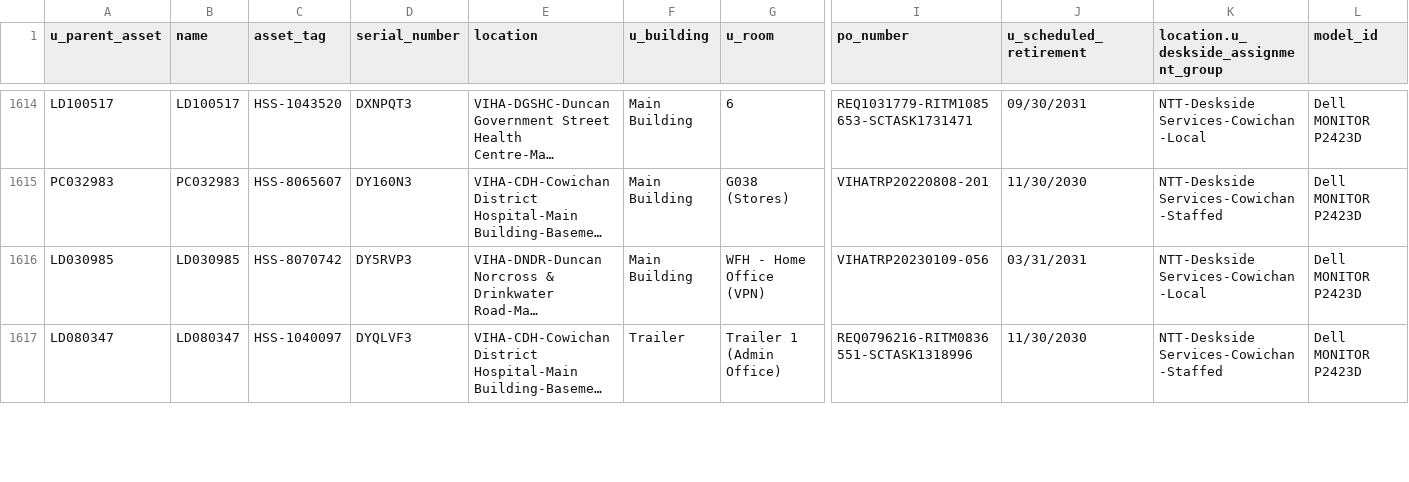
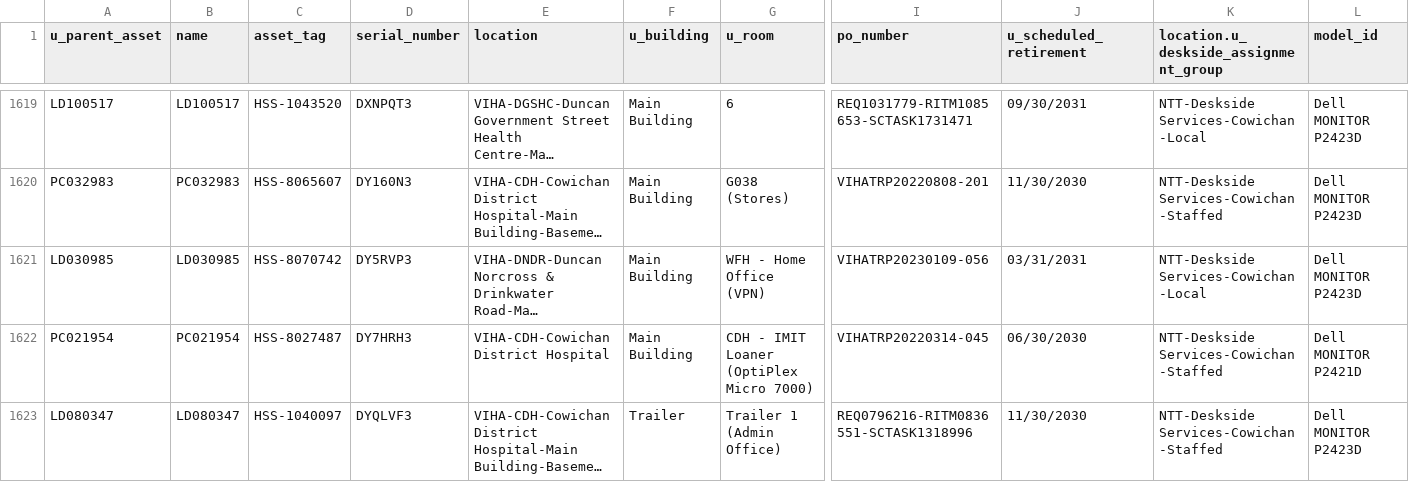
Before and after one commit to digbysa/New-Inventory-Tool-V2, a CSV file: Data/Cowichan/Monitors - Cowichan.csv, drawn as a sheet; only a part is shown, gaps mark what is left out; long unchanged cells end in …; rows hold the shown columns only; the diff covers the shown part only; the diff names each change by its address in the sheet, - before the commit and + after, or states it on an @@ line.

```diff
--- a/Data/Cowichan/Monitors - Cowichan.csv
+++ b/Data/Cowichan/Monitors - Cowichan.csv
+row 1622: PC021954 | PC021954 | HSS-8027487 | DY7HRH3 | VIHA-CDH-Cowichan District Hospital | Main Building | CDH - IMIT Loaner (OptiPlex Micro 7000) | VIHATRP20220314-045 | 06/30/2030 | NTT-Deskside Services-Cowichan-Staffed | Dell MONITOR P2421D
```
Also changed, not shown: 12 added rows, 2 removed rows and 24 edited cells elsewhere in this file, Data/Cowichan/Computers - Cowichan.csv, Data/Mics.csv, 17 other files.
